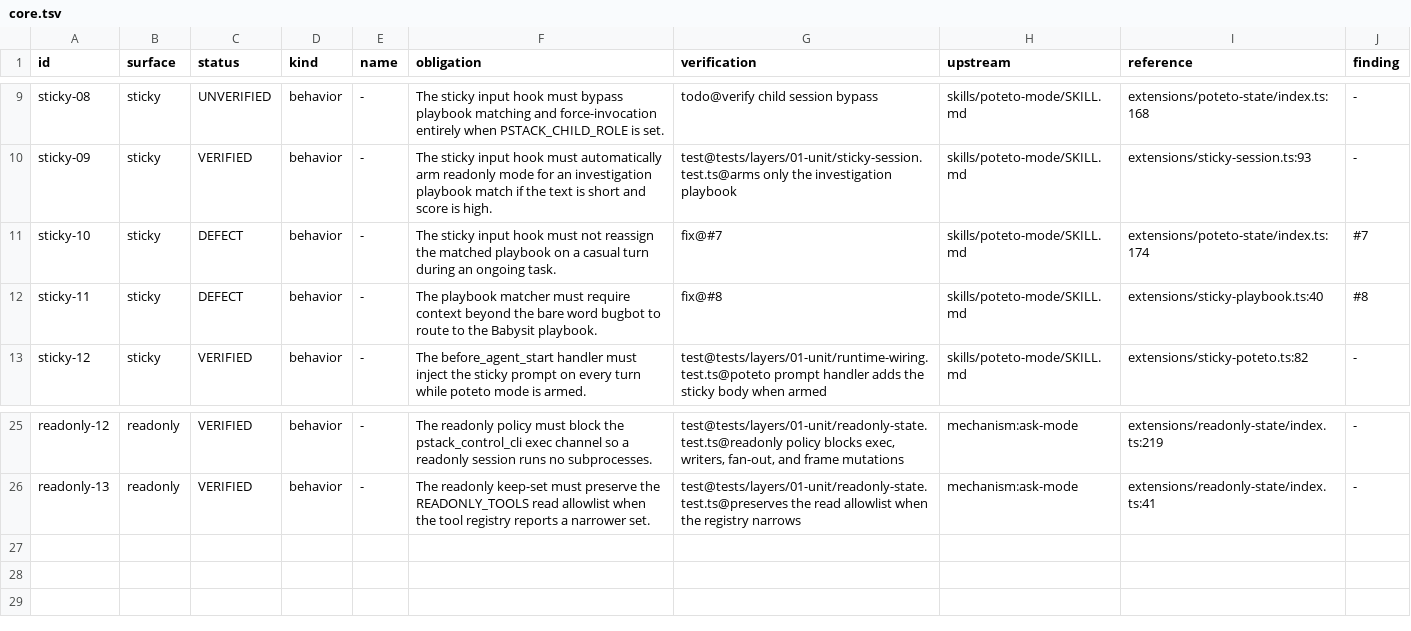
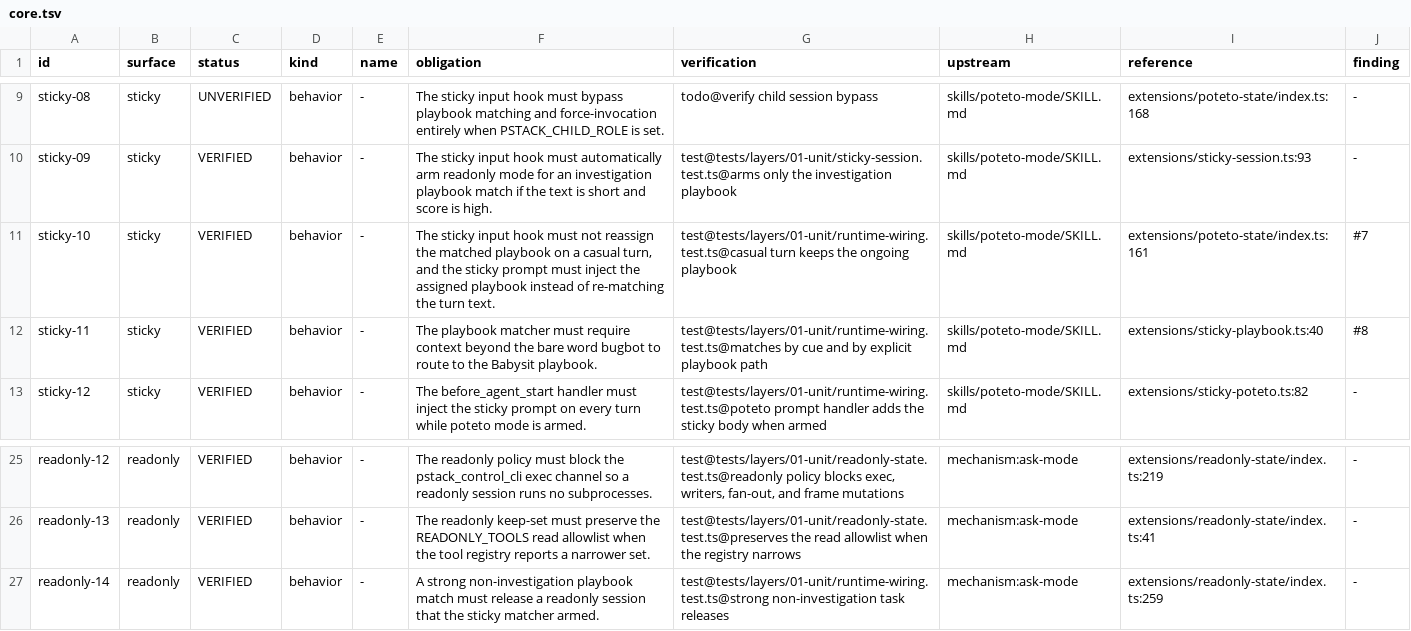
Before and after one commit to just-joshn/pi-pstack, a TSV file: spec/contracts/core.tsv, drawn as a sheet; only a part is shown, gaps mark what is left out.

Commit message:
spec: record the sticky and readonly task-boundary contracts

```diff
--- a/spec/contracts/core.tsv
+++ b/spec/contracts/core.tsv
@@ -10,4 +10,4 @@ sticky-08	sticky	UNVERIFIED	behavior	-	The sticky input hook must bypass playboo
 sticky-09	sticky	VERIFIED	behavior	-	The sticky input hook must automatically arm readonly mode for an investigation playbook match if the text is short and score is high.	test@tests/layers/01-unit/sticky-session.test.ts@arms only the investigation playbook	skills/poteto-mode/SKILL.md	extensions/sticky-session.ts:93	-
-sticky-10	sticky	DEFECT	behavior	-	The sticky input hook must not reassign the matched playbook on a casual turn during an ongoing task.	fix@#7	skills/poteto-mode/SKILL.md	extensions/poteto-state/index.ts:174	#7
-sticky-11	sticky	DEFECT	behavior	-	The playbook matcher must require context beyond the bare word bugbot to route to the Babysit playbook.	fix@#8	skills/poteto-mode/SKILL.md	extensions/sticky-playbook.ts:40	#8
+sticky-10	sticky	VERIFIED	behavior	-	The sticky input hook must not reassign the matched playbook on a casual turn, and the sticky prompt must inject the assigned playbook instead of re-matching the turn text.	test@tests/layers/01-unit/runtime-wiring.test.ts@casual turn keeps the ongoing playbook	skills/poteto-mode/SKILL.md	extensions/poteto-state/index.ts:161	#7
+sticky-11	sticky	VERIFIED	behavior	-	The playbook matcher must require context beyond the bare word bugbot to route to the Babysit playbook.	test@tests/layers/01-unit/runtime-wiring.test.ts@matches by cue and by explicit playbook path	skills/poteto-mode/SKILL.md	extensions/sticky-playbook.ts:40	#8
 sticky-12	sticky	VERIFIED	behavior	-	The before_agent_start handler must inject the sticky prompt on every turn while poteto mode is armed.	test@tests/layers/01-unit/runtime-wiring.test.ts@poteto prompt handler adds the sticky body when armed	skills/poteto-mode/SKILL.md	extensions/sticky-poteto.ts:82	-
@@ -26 +26,2 @@ readonly-12	readonly	VERIFIED	behavior	-	The readonly policy must block the psta
 readonly-13	readonly	VERIFIED	behavior	-	The readonly keep-set must preserve the READONLY_TOOLS read allowlist when the tool registry reports a narrower set.	test@tests/layers/01-unit/readonly-state.test.ts@preserves the read allowlist when the registry narrows	mechanism:ask-mode	extensions/readonly-state/index.ts:41	-
+readonly-14	readonly	VERIFIED	behavior	-	A strong non-investigation playbook match must release a readonly session that the sticky matcher armed.	test@tests/layers/01-unit/runtime-wiring.test.ts@strong non-investigation task releases	mechanism:ask-mode	extensions/readonly-state/index.ts:259	-
```
